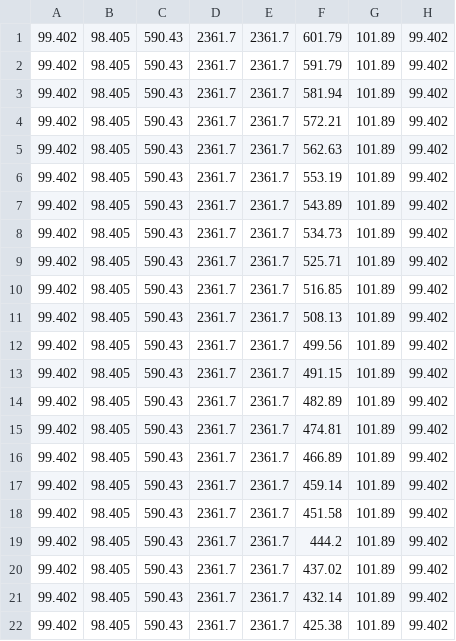
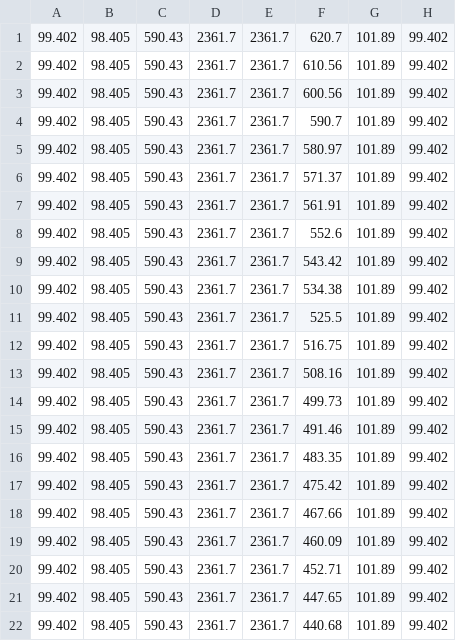
Before and after one commit to daniel-p-sullivan/TFS-Project, a CSV file: Station_Pressures.csv, drawn as a sheet.

```diff
--- a/Station_Pressures.csv
+++ b/Station_Pressures.csv
@@ -1,22 +1,22 @@
-99.402,98.405,590.43,2361.7,2361.7,601.79,101.89,99.402
-99.402,98.405,590.43,2361.7,2361.7,591.79,101.89,99.402
-99.402,98.405,590.43,2361.7,2361.7,581.94,101.89,99.402
-99.402,98.405,590.43,2361.7,2361.7,572.21,101.89,99.402
-99.402,98.405,590.43,2361.7,2361.7,562.63,101.89,99.402
-99.402,98.405,590.43,2361.7,2361.7,553.19,101.89,99.402
-99.402,98.405,590.43,2361.7,2361.7,543.89,101.89,99.402
-99.402,98.405,590.43,2361.7,2361.7,534.73,101.89,99.402
-99.402,98.405,590.43,2361.7,2361.7,525.71,101.89,99.402
-99.402,98.405,590.43,2361.7,2361.7,516.85,101.89,99.402
-99.402,98.405,590.43,2361.7,2361.7,508.13,101.89,99.402
-99.402,98.405,590.43,2361.7,2361.7,499.56,101.89,99.402
-99.402,98.405,590.43,2361.7,2361.7,491.15,101.89,99.402
-99.402,98.405,590.43,2361.7,2361.7,482.89,101.89,99.402
-99.402,98.405,590.43,2361.7,2361.7,474.81,101.89,99.402
-99.402,98.405,590.43,2361.7,2361.7,466.89,101.89,99.402
-99.402,98.405,590.43,2361.7,2361.7,459.14,101.89,99.402
-99.402,98.405,590.43,2361.7,2361.7,451.58,101.89,99.402
-99.402,98.405,590.43,2361.7,2361.7,444.2,101.89,99.402
-99.402,98.405,590.43,2361.7,2361.7,437.02,101.89,99.402
-99.402,98.405,590.43,2361.7,2361.7,432.14,101.89,99.402
-99.402,98.405,590.43,2361.7,2361.7,425.38,101.89,99.402
+99.402,98.405,590.43,2361.7,2361.7,620.7,101.89,99.402
+99.402,98.405,590.43,2361.7,2361.7,610.56,101.89,99.402
+99.402,98.405,590.43,2361.7,2361.7,600.56,101.89,99.402
+99.402,98.405,590.43,2361.7,2361.7,590.7,101.89,99.402
+99.402,98.405,590.43,2361.7,2361.7,580.97,101.89,99.402
+99.402,98.405,590.43,2361.7,2361.7,571.37,101.89,99.402
+99.402,98.405,590.43,2361.7,2361.7,561.91,101.89,99.402
+99.402,98.405,590.43,2361.7,2361.7,552.6,101.89,99.402
+99.402,98.405,590.43,2361.7,2361.7,543.42,101.89,99.402
+99.402,98.405,590.43,2361.7,2361.7,534.38,101.89,99.402
+99.402,98.405,590.43,2361.7,2361.7,525.5,101.89,99.402
+99.402,98.405,590.43,2361.7,2361.7,516.75,101.89,99.402
+99.402,98.405,590.43,2361.7,2361.7,508.16,101.89,99.402
+99.402,98.405,590.43,2361.7,2361.7,499.73,101.89,99.402
+99.402,98.405,590.43,2361.7,2361.7,491.46,101.89,99.402
+99.402,98.405,590.43,2361.7,2361.7,483.35,101.89,99.402
+99.402,98.405,590.43,2361.7,2361.7,475.42,101.89,99.402
+99.402,98.405,590.43,2361.7,2361.7,467.66,101.89,99.402
+99.402,98.405,590.43,2361.7,2361.7,460.09,101.89,99.402
+99.402,98.405,590.43,2361.7,2361.7,452.71,101.89,99.402
+99.402,98.405,590.43,2361.7,2361.7,447.65,101.89,99.402
+99.402,98.405,590.43,2361.7,2361.7,440.68,101.89,99.402
```
Also changed, not shown: Station_Temperatures.csv, 4 other files.
